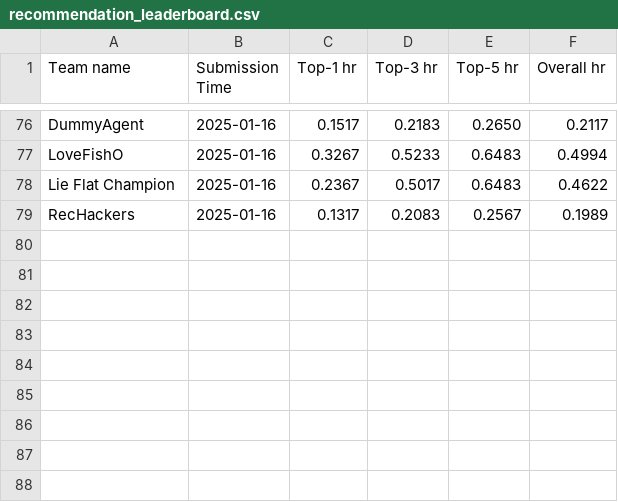
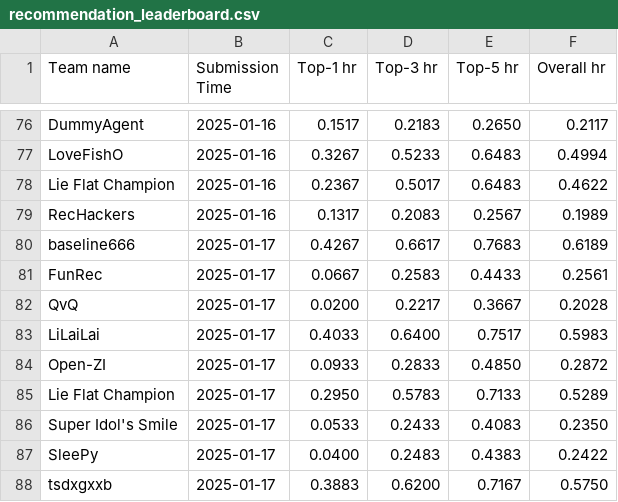
Before and after one commit to simonshi-stu/review-agent, a CSV file: docs/assets/data/recommendation_leaderboard.csv, drawn as a sheet; only a part is shown, gaps mark what is left out.

```diff
--- a/docs/assets/data/recommendation_leaderboard.csv
+++ b/docs/assets/data/recommendation_leaderboard.csv
@@ -79 +79,10 @@ Lie Flat Champion ,2025-01-16,0.2367,0.5017,0.6483,0.4622
 RecHackers,2025-01-16,0.1317,0.2083,0.2567,0.1989
+baseline666,2025-01-17,0.4267,0.6617,0.7683,0.6189
+FunRec,2025-01-17,0.0667,0.2583,0.4433,0.2561
+QvQ,2025-01-17,0.0200,0.2217,0.3667,0.2028
+LiLaiLai,2025-01-17,0.4033,0.6400,0.7517,0.5983
+Open-ZI,2025-01-17,0.0933,0.2833,0.4850,0.2872
+Lie Flat Champion ,2025-01-17,0.2950,0.5783,0.7133,0.5289
+Super Idol's Smile,2025-01-17,0.0533,0.2433,0.4083,0.2350
+SleePy,2025-01-17,0.0400,0.2483,0.4383,0.2422
+tsdxgxxb,2025-01-17,0.3883,0.6200,0.7167,0.5750
```
Also changed, not shown: docs/assets/data/behavior_leaderboard.csv.
